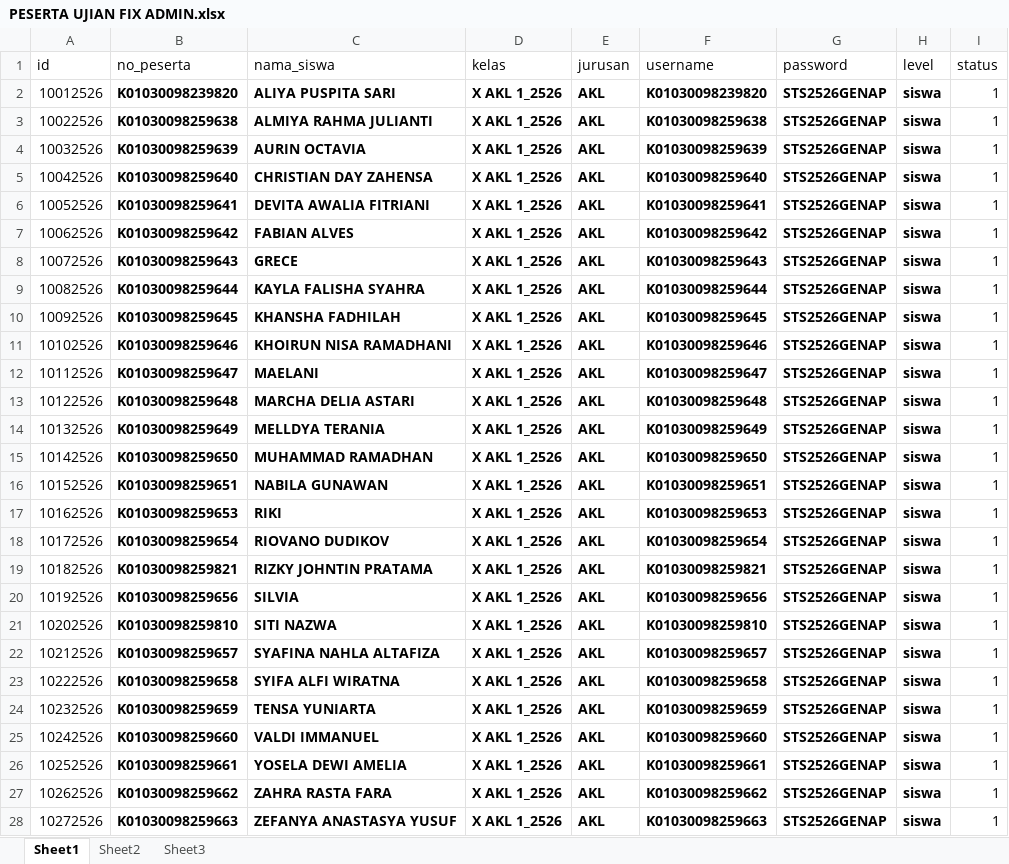
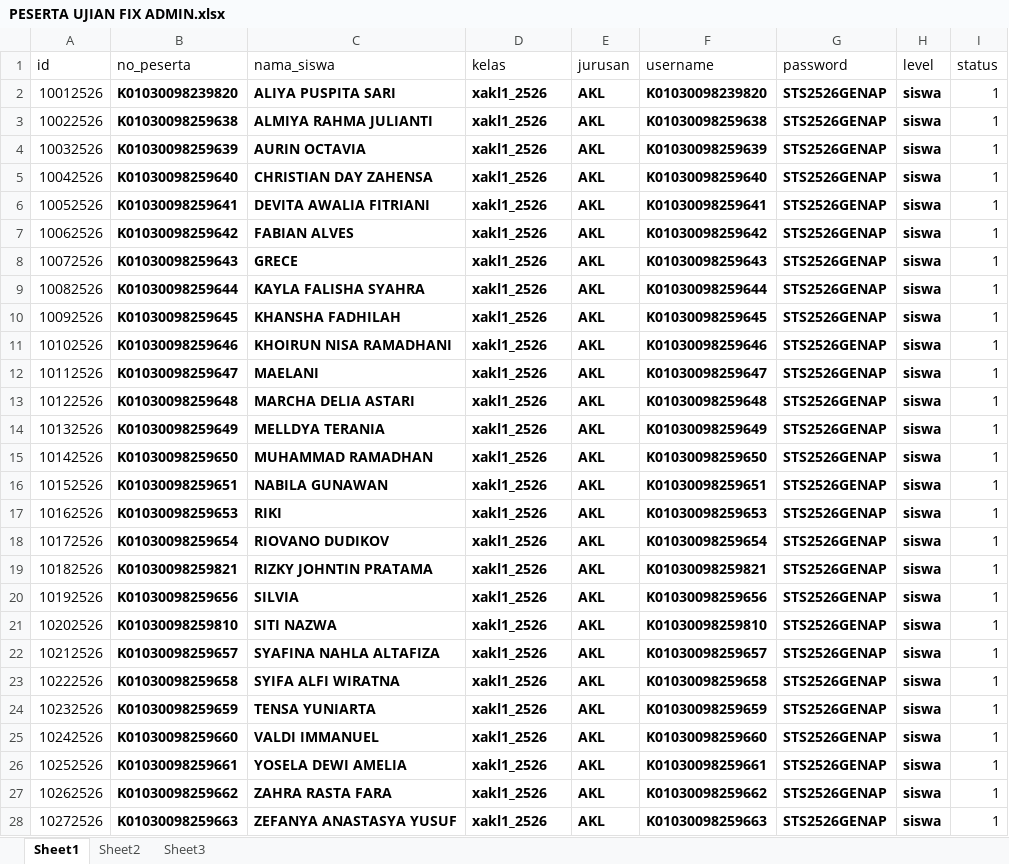
Before and after one commit to lancestrom/cbt2.6admin, an Excel workbook: temp_doc/PESERTA UJIAN FIX ADMIN.xlsx, sheet Sheet1, drawn as a sheet; only a part is shown; values as stored, in another font and other column widths than the file's, no borders; the diff covers the shown part only; the diff names each change by its address in the sheet, - before the commit and + after, or states it on an @@ line.

```diff
--- a/temp_doc/PESERTA UJIAN FIX ADMIN.xlsx (sheet Sheet1)
+++ b/temp_doc/PESERTA UJIAN FIX ADMIN.xlsx (sheet Sheet1)
-D2:D28 (kelas): X AKL 1_2526
+D2:D28 (kelas): xakl1_2526
```
Also changed, not shown: 1086 edited cells elsewhere in this sheet, sheet Sheet2, temp_doc/DATA KELAS FIX.xlsx, 35 other files.
